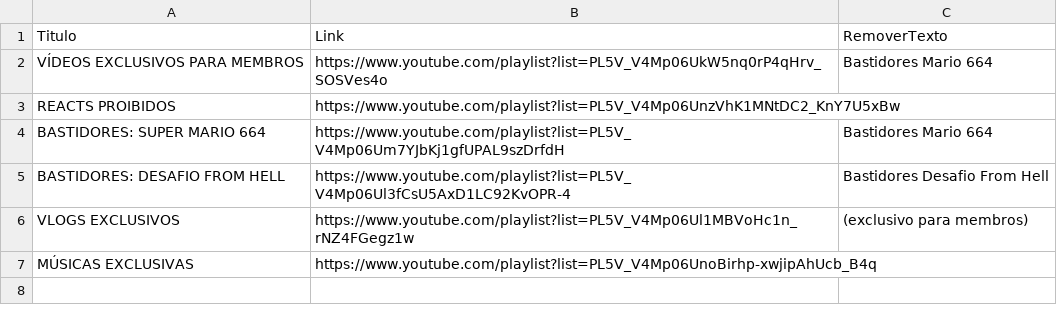
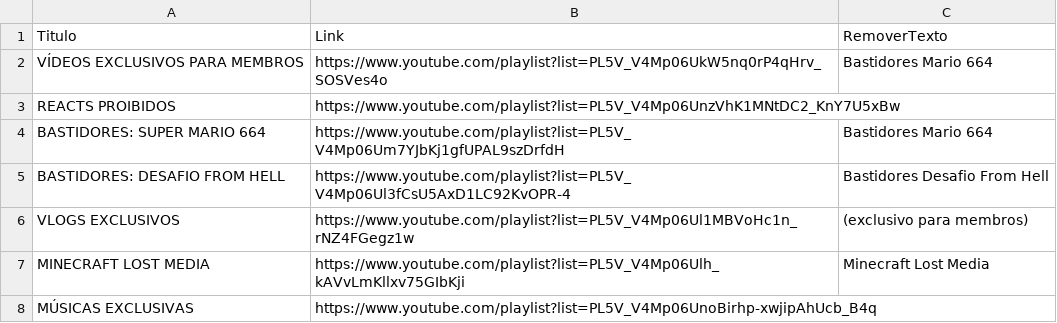
Before and after one commit to guiadorno/pitronflix-dados, a CSV file: playlists.csv, drawn as a sheet.

Commit message:
Add files via upload

```diff
--- a/playlists.csv
+++ b/playlists.csv
@@ -6,2 +6,3 @@ BASTIDORES: DESAFIO FROM HELL,https://www.youtube.com/playlist?list=PL5V_V4Mp06U
 VLOGS EXCLUSIVOS,https://www.youtube.com/playlist?list=PL5V_V4Mp06Ul1MBVoHc1n_rNZ4FGegz1w,(exclusivo para membros)
+MINECRAFT LOST MEDIA,https://www.youtube.com/playlist?list=PL5V_V4Mp06Ulh_kAVvLmKllxv75GIbKji,Minecraft Lost Media
 MÚSICAS EXCLUSIVAS,https://www.youtube.com/playlist?list=PL5V_V4Mp06UnoBirhp-xwjipAhUcb_B4q,
```
